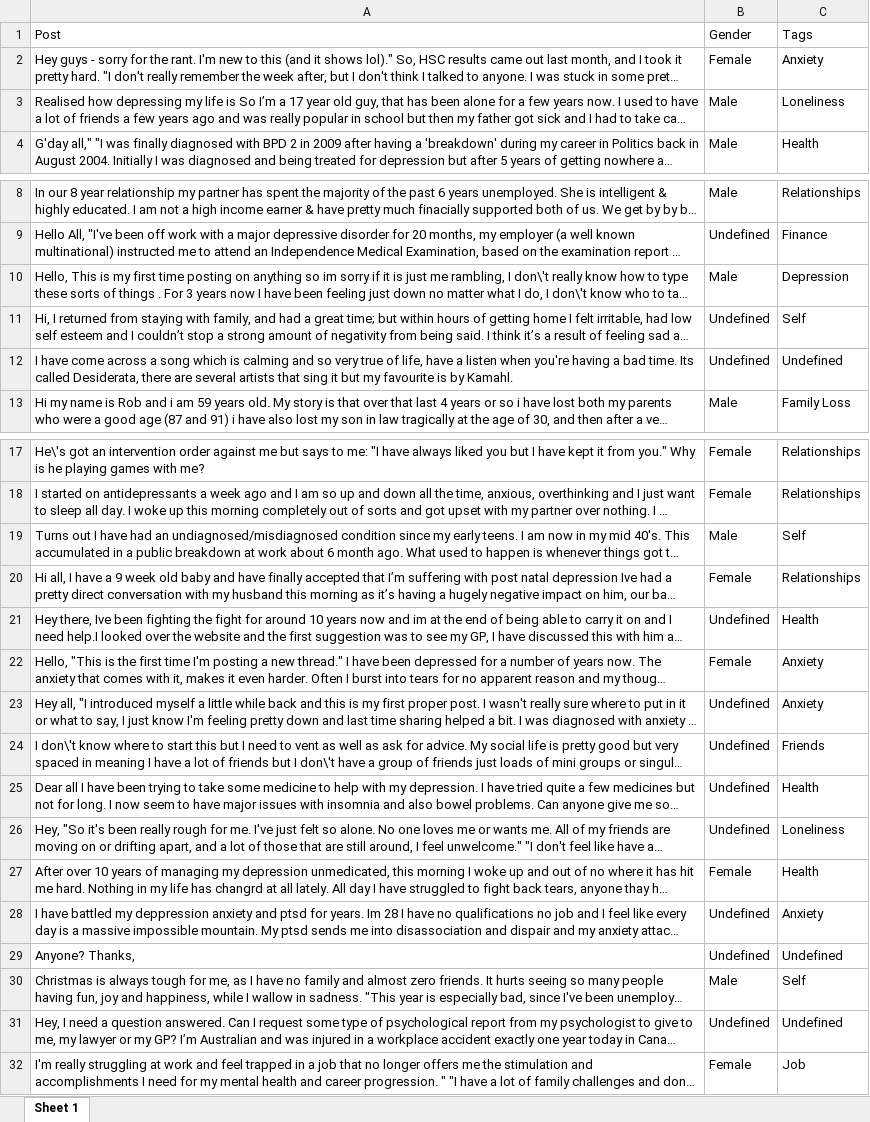
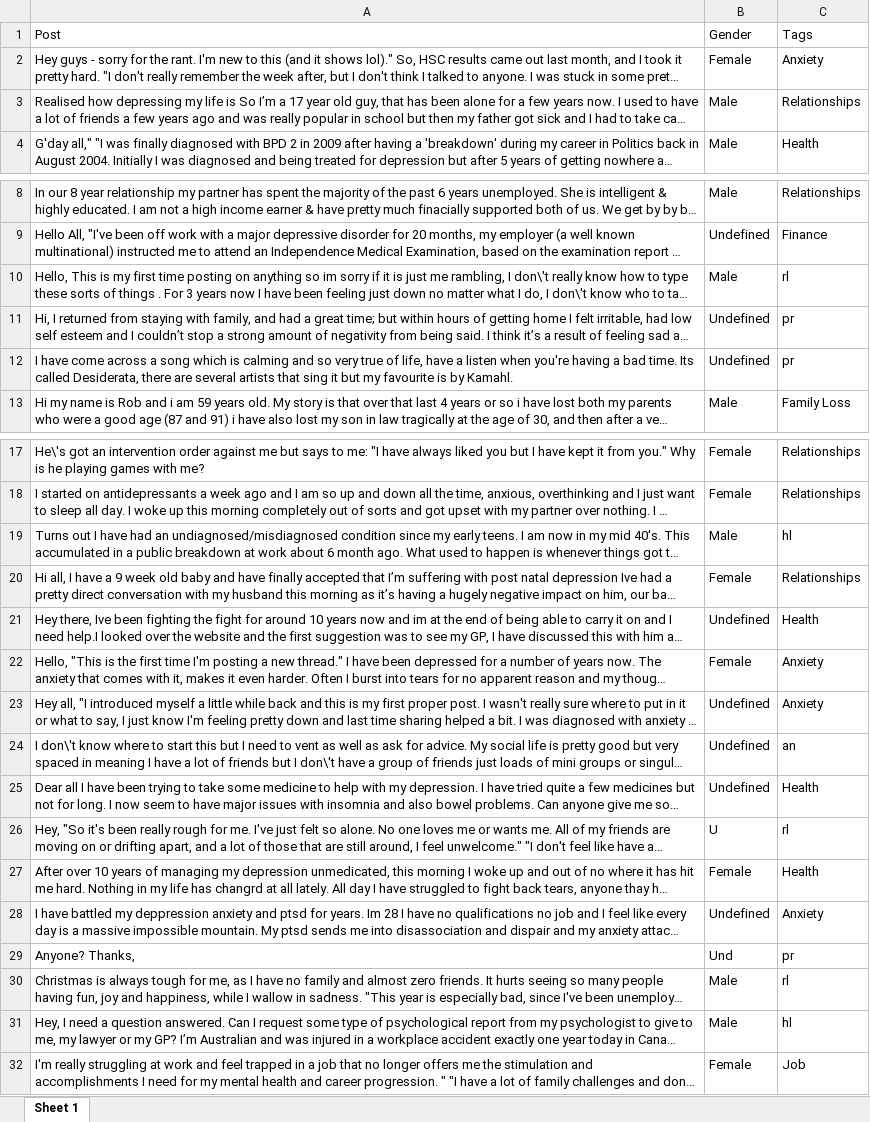
Before and after one commit to MayankGoel28/DepressionTagging, an Excel workbook: analyse.xlsx, sheet Sheet 1, drawn as a sheet; only a part is shown, gaps mark what is left out; long unchanged cells end in …; values as stored, in another font and other column widths than the file's, no borders; the diff names each change by its address in the sheet, - before the commit and + after, or states it on an @@ line.

```diff
--- a/analyse.xlsx (sheet Sheet 1)
+++ b/analyse.xlsx (sheet Sheet 1)
-C3: Loneliness
+C3: Relationships
-C10: Depression
+C10: rl
-C11: Self
+C11: pr
-C12: Undefined
+C12: pr
-C19: Self
+C19: hl
-C24: Friends
+C24: an
-B26: Undefined
+B26: U
-C26: Loneliness
+C26: rl
-B29: Undefined
+B29: Und
-C29: Undefined
+C29: pr
-C30: Self
+C30: rl
-B31: Undefined
+B31: Male
-C31: Undefined
+C31: hl
```
Also changed, not shown: 3 other files.
